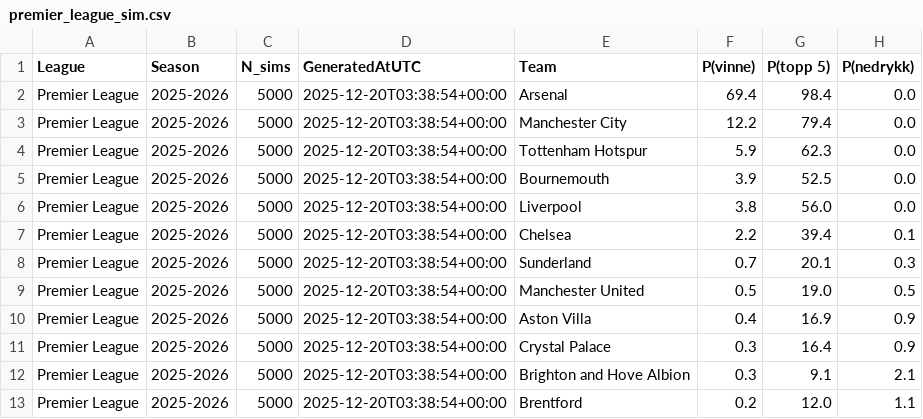
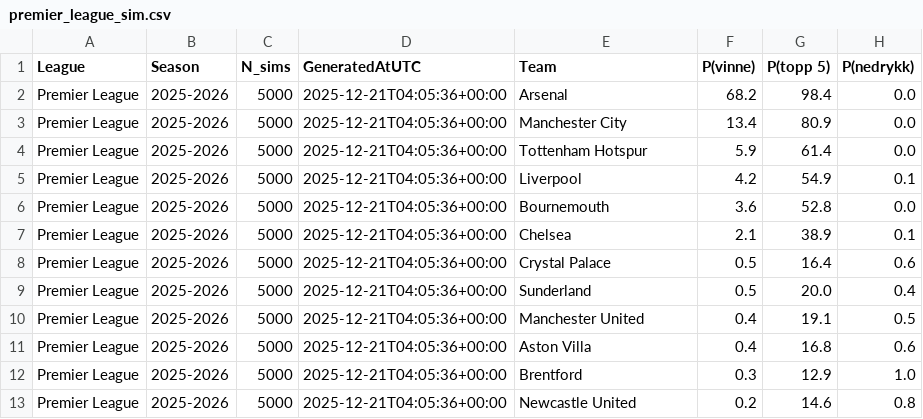
Before and after one commit to SindreUlsaker/Football_prediction, a CSV file: data/processed/simulations/premier_league_sim.csv, drawn as a sheet; only a part is shown; the diff covers the shown part only.

```diff
--- a/data/processed/simulations/premier_league_sim.csv
+++ b/data/processed/simulations/premier_league_sim.csv
@@ -1,13 +1,13 @@
 League,Season,N_sims,GeneratedAtUTC,Team,P(vinne),P(topp 5),P(nedrykk)
-Premier League,2025-2026,5000,2025-12-20T03:38:54+00:00,Arsenal,69.4,98.4,0.0
-Premier League,2025-2026,5000,2025-12-20T03:38:54+00:00,Manchester City,12.2,79.4,0.0
-Premier League,2025-2026,5000,2025-12-20T03:38:54+00:00,Tottenham Hotspur,5.9,62.3,0.0
-Premier League,2025-2026,5000,2025-12-20T03:38:54+00:00,Bournemouth,3.9,52.5,0.0
-Premier League,2025-2026,5000,2025-12-20T03:38:54+00:00,Liverpool,3.8,56.0,0.0
-Premier League,2025-2026,5000,2025-12-20T03:38:54+00:00,Chelsea,2.2,39.4,0.1
-Premier League,2025-2026,5000,2025-12-20T03:38:54+00:00,Sunderland,0.7,20.1,0.3
-Premier League,2025-2026,5000,2025-12-20T03:38:54+00:00,Manchester United,0.5,19.0,0.5
-Premier League,2025-2026,5000,2025-12-20T03:38:54+00:00,Aston Villa,0.4,16.9,0.9
-Premier League,2025-2026,5000,2025-12-20T03:38:54+00:00,Crystal Palace,0.3,16.4,0.9
-Premier League,2025-2026,5000,2025-12-20T03:38:54+00:00,Brighton and Hove Albion,0.3,9.1,2.1
-Premier League,2025-2026,5000,2025-12-20T03:38:54+00:00,Brentford,0.2,12.0,1.1
+Premier League,2025-2026,5000,2025-12-21T04:05:36+00:00,Arsenal,68.2,98.4,0.0
+Premier League,2025-2026,5000,2025-12-21T04:05:36+00:00,Manchester City,13.4,80.9,0.0
+Premier League,2025-2026,5000,2025-12-21T04:05:36+00:00,Tottenham Hotspur,5.9,61.4,0.0
+Premier League,2025-2026,5000,2025-12-21T04:05:36+00:00,Liverpool,4.2,54.9,0.1
+Premier League,2025-2026,5000,2025-12-21T04:05:36+00:00,Bournemouth,3.6,52.8,0.0
+Premier League,2025-2026,5000,2025-12-21T04:05:36+00:00,Chelsea,2.1,38.9,0.1
+Premier League,2025-2026,5000,2025-12-21T04:05:36+00:00,Crystal Palace,0.5,16.4,0.6
+Premier League,2025-2026,5000,2025-12-21T04:05:36+00:00,Sunderland,0.5,20.0,0.4
+Premier League,2025-2026,5000,2025-12-21T04:05:36+00:00,Manchester United,0.4,19.1,0.5
+Premier League,2025-2026,5000,2025-12-21T04:05:36+00:00,Aston Villa,0.4,16.8,0.6
+Premier League,2025-2026,5000,2025-12-21T04:05:36+00:00,Brentford,0.3,12.9,1.0
+Premier League,2025-2026,5000,2025-12-21T04:05:36+00:00,Newcastle United,0.2,14.6,0.8
```
Also changed, not shown: 24 edited cells elsewhere in this file, data/processed/simulations/bundesliga_sim.csv, data/processed/simulations/la_liga_sim.csv, 2 other files.
